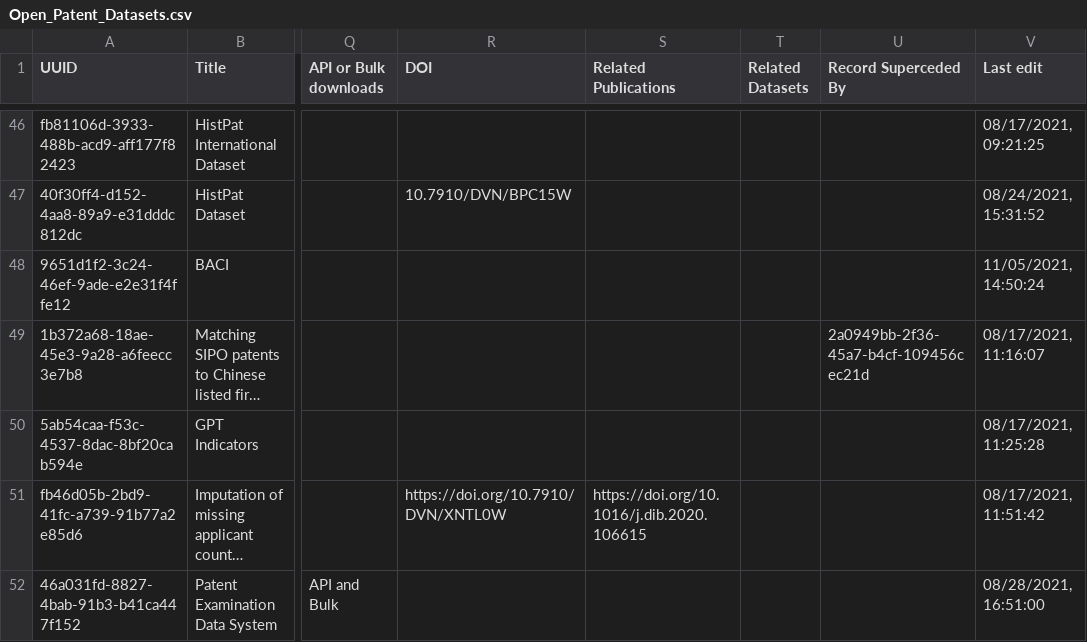
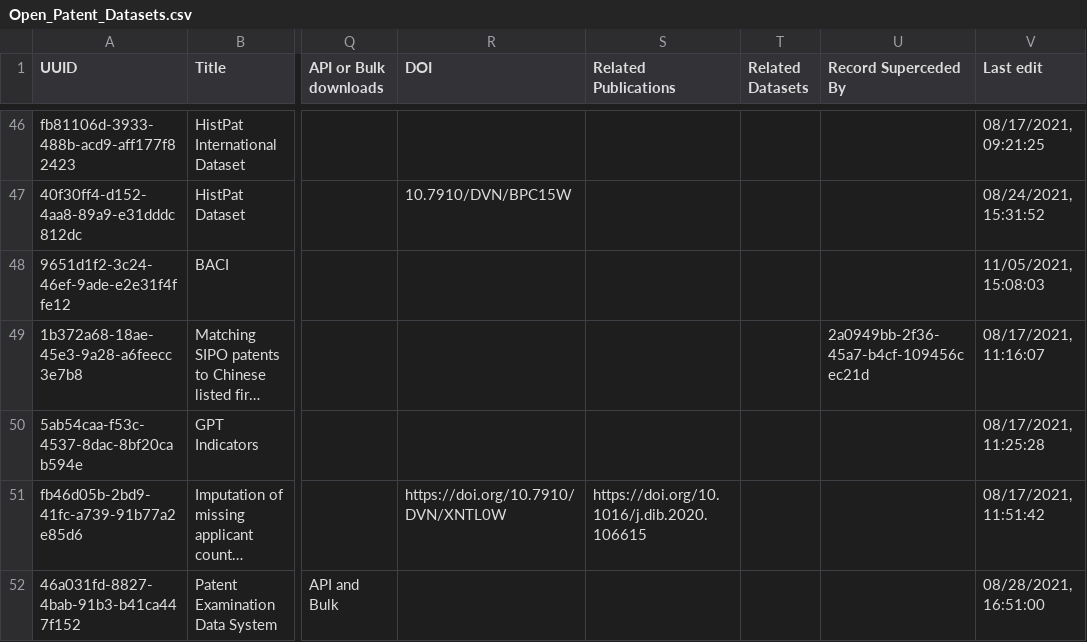
Before and after one commit to Innovation-Information-Initiative/Open-Innovation-Dataset-Index, a CSV file: index_archive/Open_Patent_Datasets.csv, drawn as a sheet; only a part is shown, gaps mark what is left out; long unchanged cells end in …; the diff names each change by its address in the sheet, - before the commit and + after, or states it on an @@ line.

```diff
--- a/index_archive/Open_Patent_Datasets.csv
+++ b/index_archive/Open_Patent_Datasets.csv
-V48 (Last edit): 11/05/2021, 14:50:24
+V48 (Last edit): 11/05/2021, 15:08:03
```
Also changed, not shown: 1 other file.
